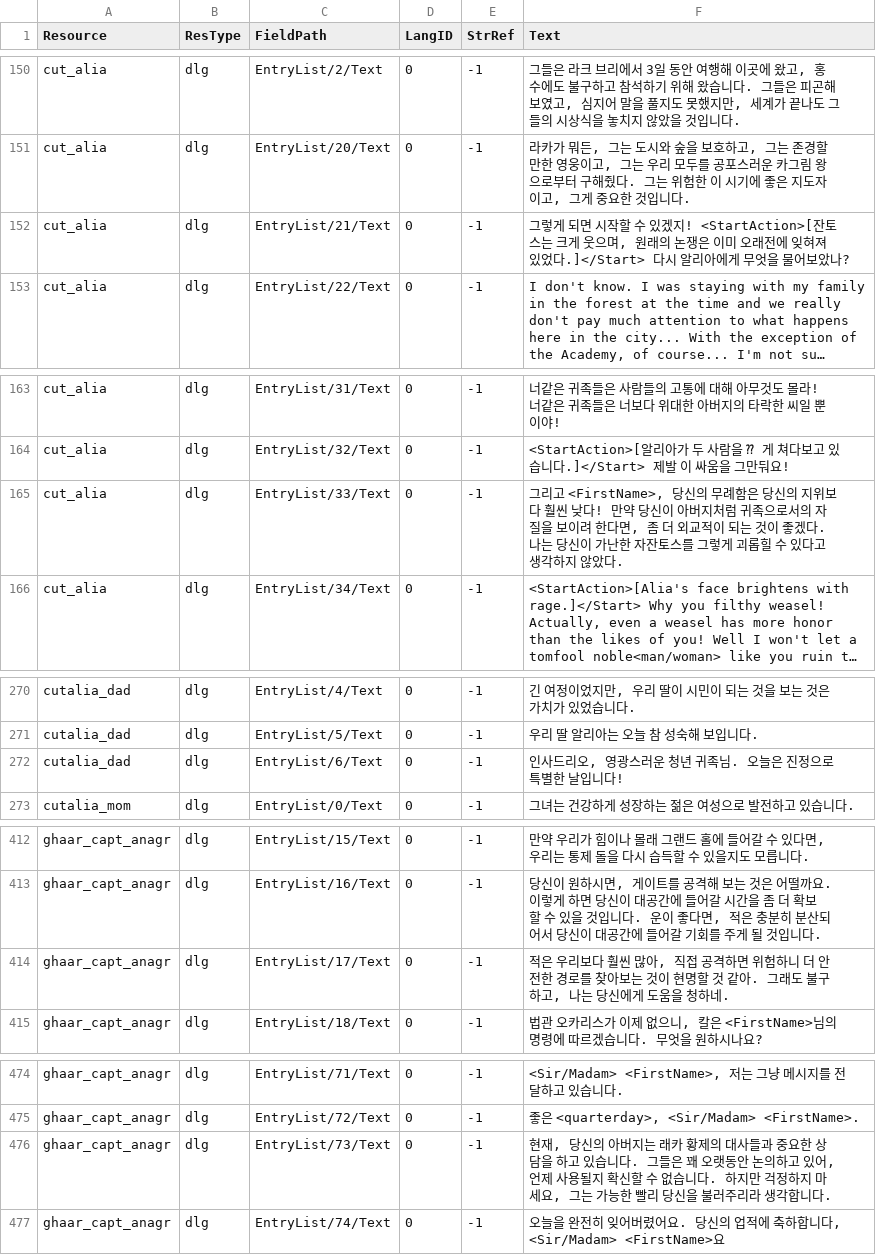
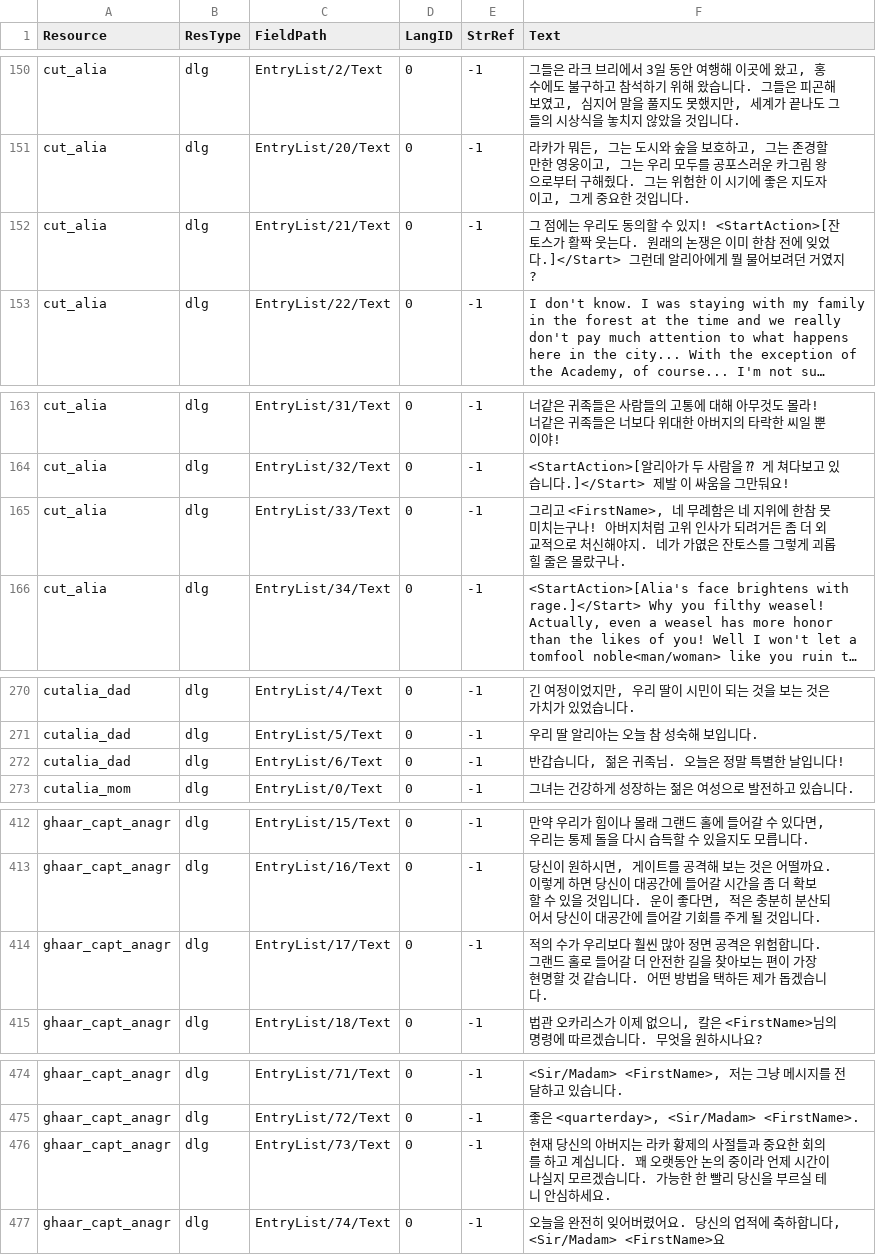
Before and after one commit to iamtalker/nwn1ee-korean-unified, a CSV file: installer/modbuild/premium/shadowguard/inline/dlg.csv, drawn as a sheet; only a part is shown, gaps mark what is left out; long unchanged cells end in …; the diff covers the shown part only; the diff names each change by its address in the sheet, - before the commit and + after, or states it on an @@ line.

```diff
--- a/installer/modbuild/premium/shadowguard/inline/dlg.csv
+++ b/installer/modbuild/premium/shadowguard/inline/dlg.csv
-F152 (Text): 그렇게 되면 시작할 수 있겠지! <StartAction>[잔토스는 크게 웃으며, 원래의 논쟁은 이미 오래전에 잊혀져 있었다.]</Start> 다시 알리아에게 무엇을 물어보았나?
+F152 (Text): 그 점에는 우리도 동의할 수 있지! <StartAction>[잔토스가 활짝 웃는다. 원래의 논쟁은 이미 한참 전에 잊었다.]</Start> 그런데 알리아에게 뭘 물어보려던 거였지?
-F165 (Text): …리고 <FirstName>, 당신의 무례함은 당신의 지위보다 훨씬 낮다! 만약 당신이 아버지처럼 귀족으로서의 자질을 보이려 한다면, 좀 더 외교적이 되는 것이 좋겠다. 나는 당신이 가난한 자잔토스를 그렇게 괴롭힐 수 있다고 생각하지 않았다.
+F165 (Text): …리고 <FirstName>, 네 무례함은 네 지위에 한참 못 미치는구나! 아버지처럼 고위 인사가 되려거든 좀 더 외교적으로 처신해야지. 네가 가엾은 잔토스를 그렇게 괴롭힐 줄은 몰랐구나.
-F272 (Text): 인사드리오, 영광스러운 청년 귀족님. 오늘은 진정으로 특별한 날입니다!
+F272 (Text): 반갑습니다, 젊은 귀족님. 오늘은 정말 특별한 날입니다!
-F414 (Text): 적은 우리보다 훨씬 많아, 직접 공격하면 위험하니 더 안전한 경로를 찾아보는 것이 현명할 것 같아. 그래도 불구하고, 나는 당신에게 도움을 청하네.
+F414 (Text): 적의 수가 우리보다 훨씬 많아 정면 공격은 위험합니다. 그랜드 홀로 들어갈 더 안전한 길을 찾아보는 편이 가장 현명할 것 같습니다. 어떤 방법을 택하든 제가 돕겠습니다.
-F476 (Text): 현재, 당신의 아버지는 래카 황제의 대사들과 중요한 상담을 하고 있습니다. 그들은 꽤 오랫동안 논의하고 있어, 언제 사용될지 확신할 수 없습니다. 하지만 걱정하지 마세요, 그는 가능한 빨리 당신을 불러주리라 생각합니다.
+F476 (Text): 현재 당신의 아버지는 라카 황제의 사절들과 중요한 회의를 하고 계십니다. 꽤 오랫동안 논의 중이라 언제 시간이 나실지 모르겠습니다. 가능한 한 빨리 당신을 부르실 테니 안심하세요.
```
Also changed, not shown: 30 edited cells elsewhere in this file, installer/community/AHTD_1_The_Hunt_begins_4_1/translations.csv, installer/community/Siege_of_Shadowdale_Enhanced_Edition/translations.csv, 53 other files.
